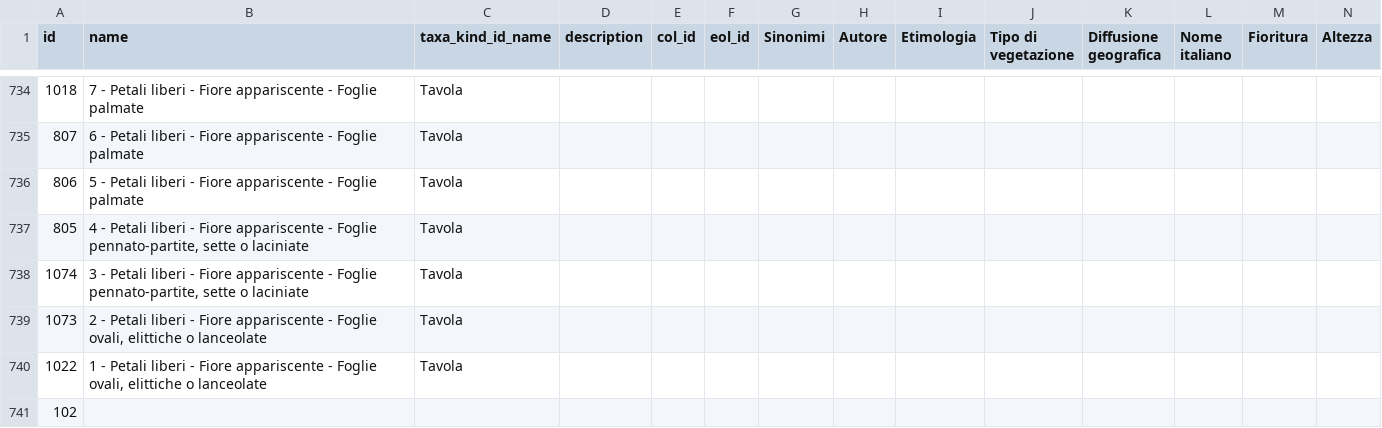
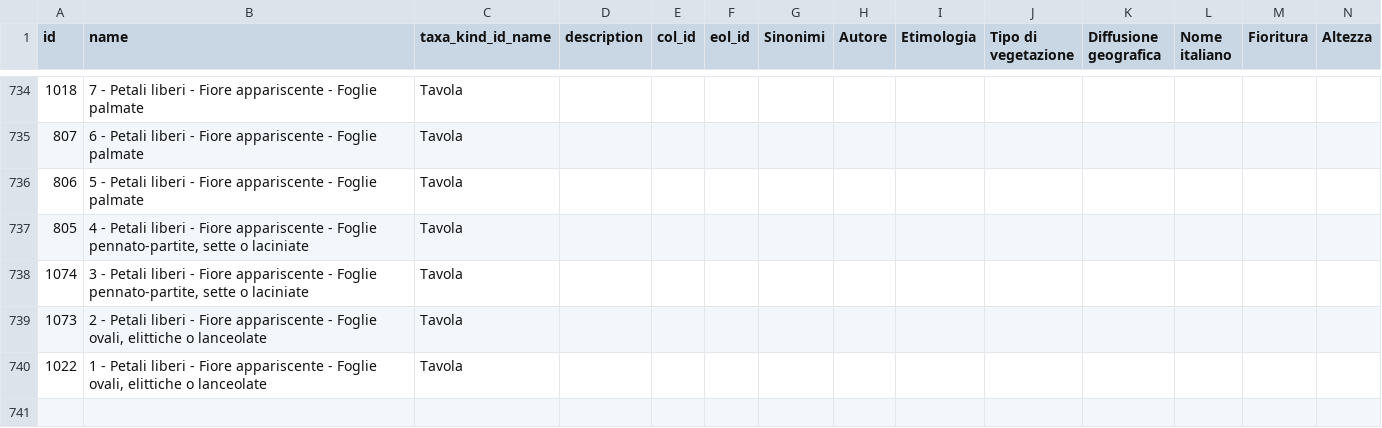
Before and after one commit to caiofior/plantbook_dat, a CSV file: dicotiledons.csv, drawn as a sheet; only a part is shown, gaps mark what is left out; rows hold the shown columns only; the diff names each change by its address in the sheet, - before the commit and + after, or states it on an @@ line.

Commit message:
First commit of dicotiledones data

```diff
--- a/dicotiledons.csv
+++ b/dicotiledons.csv
-row 741: 102
```
